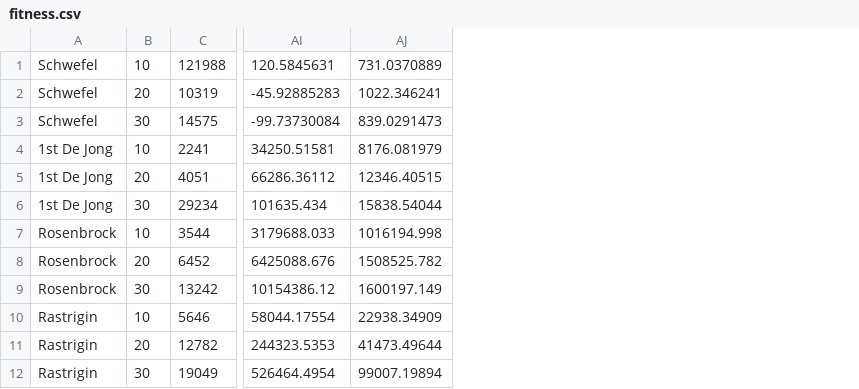
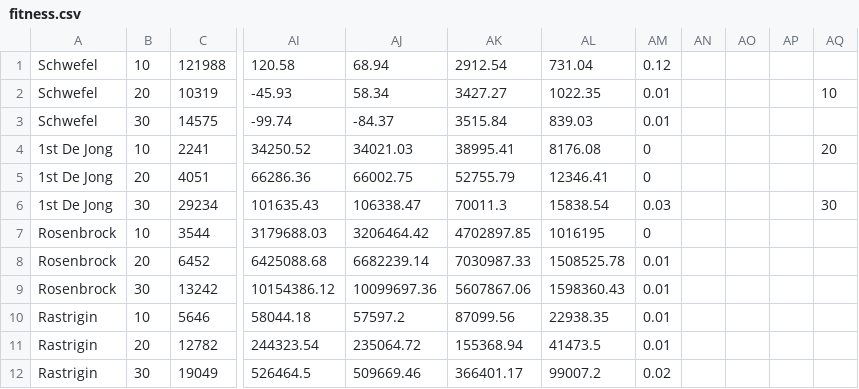
Before and after one commit to blakecalvin/CS471-Optimization, a CSV file: Lab1/fitness.csv, drawn as a sheet; only a part is shown, gaps mark what is left out; removed rows and columns are numbered as before the commit, all else as after; the diff names each change by its address in the sheet, - before the commit and + after, or states it on an @@ line.

```diff
--- a/Lab1/fitness.csv
+++ b/Lab1/fitness.csv
-column AI, rows 1-12: 120.5845631 | -45.92885283 | -99.73730084 | 34250.51581 | 66286.36112 | 101635.434 | 3179688.033 | 6425088.676 | 10154386.12 | 58044.17554 | 244323.5353 | 526464.4954
-column AJ, rows 1-12: 731.0370889 | 1022.346241 | 839.0291473 | 8176.081979 | 12346.40515 | 15838.54044 | 1016194.998 | 1508525.782 | 1600197.149 | 22938.34909 | 41473.49644 | 99007.19894
+column AI, rows 1-12: 120.58 | -45.93 | -99.74 | 34250.52 | 66286.36 | 101635.43 | 3179688.03 | 6425088.68 | 10154386.12 | 58044.18 | 244323.54 | 526464.5
+column AJ, rows 1-12: 68.94 | 58.34 | -84.37 | 34021.03 | 66002.75 | 106338.47 | 3206464.42 | 6682239.14 | 10099697.36 | 57597.2 | 235064.72 | 509669.46
+column AK, rows 1-12: 2912.54 | 3427.27 | 3515.84 | 38995.41 | 52755.79 | 70011.3 | 4702897.85 | 7030987.33 | 5607867.06 | 87099.56 | 155368.94 | 366401.17
+column AL, rows 1-12: 731.04 | 1022.35 | 839.03 | 8176.08 | 12346.41 | 15838.54 | 1016195 | 1508525.78 | 1598360.43 | 22938.35 | 41473.5 | 99007.2
+column AM, rows 1-12: 0.12 | 0.01 | 0.01 | 0 | 0 | 0.03 | 0 | 0.01 | 0.01 | 0.01 | 0.01 | 0.02
+column AN, empty
+column AO, empty
+column AP, empty
+column AQ, rows 2-6: 10 |  | 20 |  | 30
```
Also changed, not shown: 1 other file.
